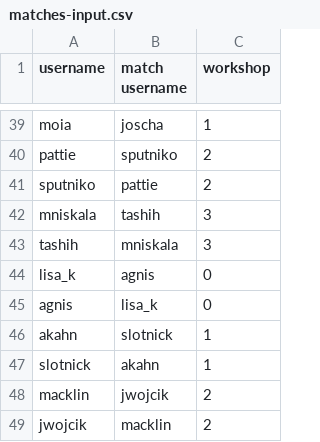
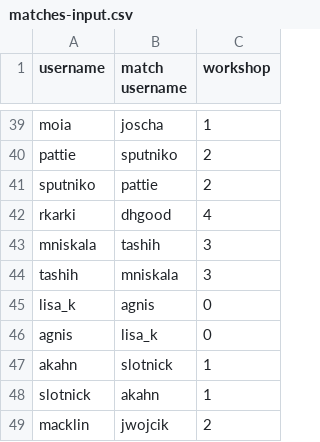
Before and after one commit to viral-medialab/BitByBit, a CSV file: backend/matches-input.csv, drawn as a sheet; only a part is shown, gaps mark what is left out; the shorter side is filled out with more unchanged rows; the diff names each change by its address in the sheet, - before the commit and + after, or states it on an @@ line.

```diff
--- a/backend/matches-input.csv
+++ b/backend/matches-input.csv
+row 42: rkarki | dhgood | 4
```
Also changed, not shown: 2 other files.
